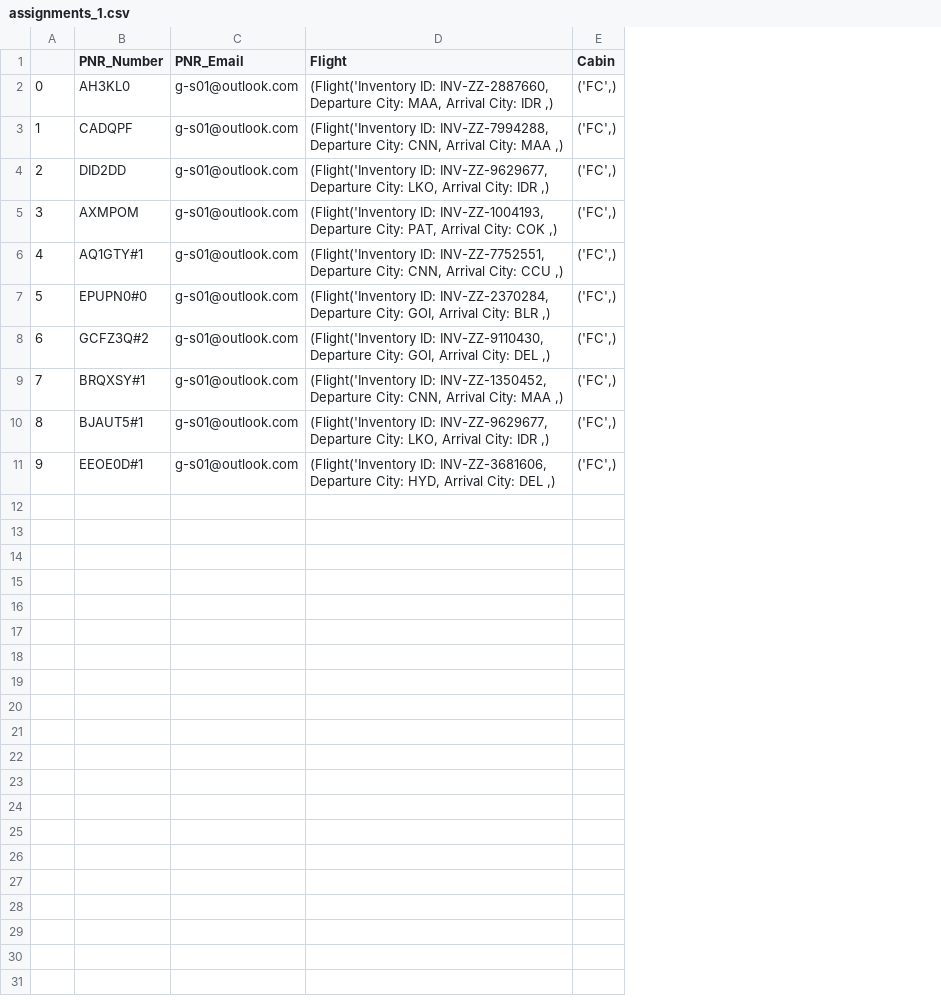
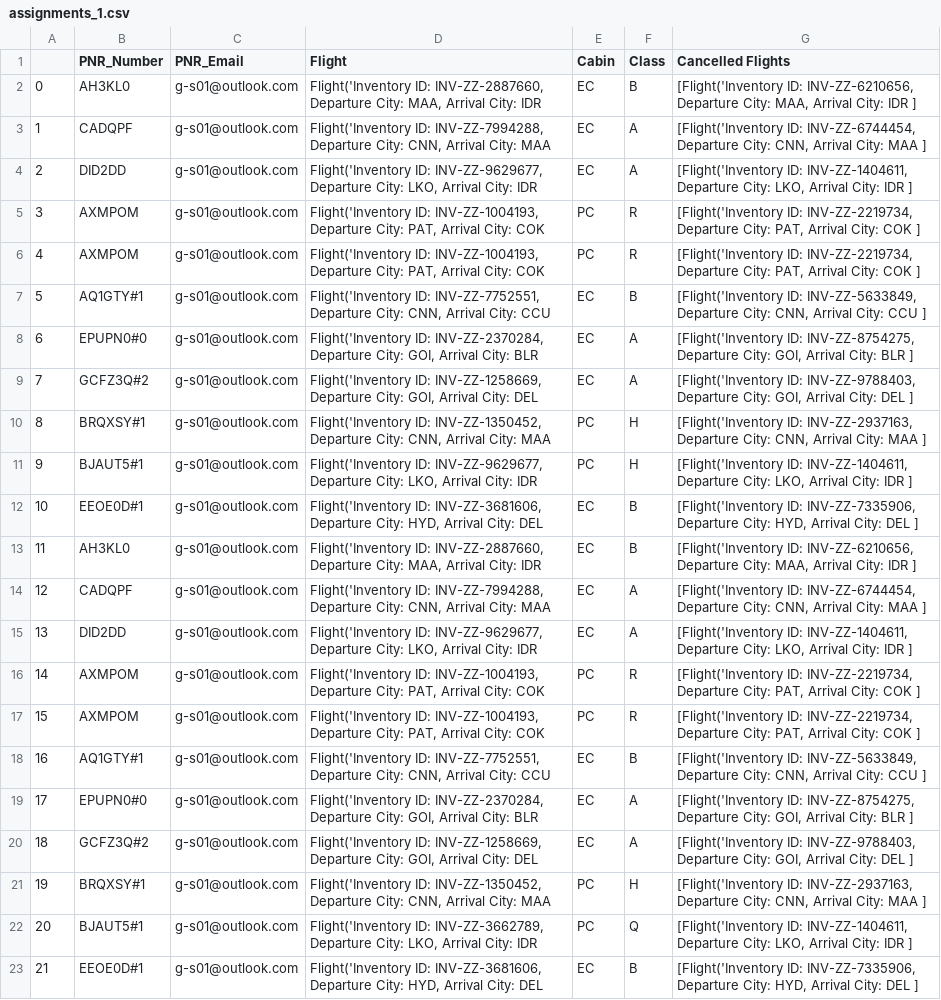
Before and after one commit to aryanlath/Passenger-Recovery-Optimization, a CSV file: Results/assignments_1.csv, drawn as a sheet; addresses are those after the commit; the diff names each change by its address in the sheet, - before the commit and + after, or states it on an @@ line.

```diff
--- a/Results/assignments_1.csv
+++ b/Results/assignments_1.csv
+column F (Class), rows 2-5: B | A | A | R; rows 7-12: B | A | A | H | H | B
+column G (Cancelled Flights), rows 2-5: [Flight('Inventory ID: INV-ZZ-6210656, Departure City: MAA, Arrival City: IDR ] | [Flight('Inventory ID: INV-ZZ-6744454, Departure City: CNN, Arrival City: MAA ] | [Flight('Inventory ID: INV-ZZ-1404611, Departure City: LKO, Arrival City: IDR ] | [Flight('Inventory ID: INV-ZZ-2219734, Departure City: PAT, Arrival City: COK ]; rows 7-12: [Flight('Inventory ID: INV-ZZ-5633849, Departure City: CNN, Arrival City: CCU ] | [Flight('Inventory ID: INV-ZZ-8754275, Departure City: GOI, Arrival City: BLR ] | [Flight('Inventory ID: INV-ZZ-9788403, Departure City: GOI, Arrival City: DEL ] | [Flight('Inventory ID: INV-ZZ-2937163, Departure City: CNN, Arrival City: MAA ] | [Flight('Inventory ID: INV-ZZ-1404611, Departure City: LKO, Arrival City: IDR ] | [Flight('Inventory ID: INV-ZZ-7335906, Departure City: HYD, Arrival City: DEL ]
-D2 (Flight): (Flight('Inventory ID: INV-ZZ-2887660, Departure City: MAA, Arrival City: IDR ,)
+D2 (Flight): Flight('Inventory ID: INV-ZZ-2887660, Departure City: MAA, Arrival City: IDR
-E2:E4 (Cabin): ('FC',)
+E2:E4 (Cabin): EC
-D3 (Flight): (Flight('Inventory ID: INV-ZZ-7994288, Departure City: CNN, Arrival City: MAA ,)
+D3 (Flight): Flight('Inventory ID: INV-ZZ-7994288, Departure City: CNN, Arrival City: MAA
-D4 (Flight): (Flight('Inventory ID: INV-ZZ-9629677, Departure City: LKO, Arrival City: IDR ,)
+D4 (Flight): Flight('Inventory ID: INV-ZZ-9629677, Departure City: LKO, Arrival City: IDR
-D5 (Flight): (Flight('Inventory ID: INV-ZZ-1004193, Departure City: PAT, Arrival City: COK ,)
+D5 (Flight): Flight('Inventory ID: INV-ZZ-1004193, Departure City: PAT, Arrival City: COK
-E5 (Cabin): ('FC',)
+E5 (Cabin): PC
+row 6: 4 | AXMPOM | g-s01@outlook.com | Flight('Inventory ID: INV-ZZ-1004193, Departure City: PAT, Arrival City: COK | PC | R | [Flight('Inventory ID: INV-ZZ-2219734, Departure City: PAT, Arrival City: COK ]
@@ column A renumbered between rows 7 and 12 @@
-D7 (Flight): (Flight('Inventory ID: INV-ZZ-7752551, Departure City: CNN, Arrival City: CCU ,)
+D7 (Flight): Flight('Inventory ID: INV-ZZ-7752551, Departure City: CNN, Arrival City: CCU
-E7:E9 (Cabin): ('FC',)
+E7:E9 (Cabin): EC
-D8 (Flight): (Flight('Inventory ID: INV-ZZ-2370284, Departure City: GOI, Arrival City: BLR ,)
+D8 (Flight): Flight('Inventory ID: INV-ZZ-2370284, Departure City: GOI, Arrival City: BLR
-D9 (Flight): (Flight('Inventory ID: INV-ZZ-9110430, Departure City: GOI, Arrival City: DEL ,)
+D9 (Flight): Flight('Inventory ID: INV-ZZ-1258669, Departure City: GOI, Arrival City: DEL
-D10 (Flight): (Flight('Inventory ID: INV-ZZ-1350452, Departure City: CNN, Arrival City: MAA ,)
+D10 (Flight): Flight('Inventory ID: INV-ZZ-1350452, Departure City: CNN, Arrival City: MAA
-E10:E11 (Cabin): ('FC',)
+E10:E11 (Cabin): PC
-D11 (Flight): (Flight('Inventory ID: INV-ZZ-9629677, Departure City: LKO, Arrival City: IDR ,)
+D11 (Flight): Flight('Inventory ID: INV-ZZ-9629677, Departure City: LKO, Arrival City: IDR
-D12 (Flight): (Flight('Inventory ID: INV-ZZ-3681606, Departure City: HYD, Arrival City: DEL ,)
+D12 (Flight): Flight('Inventory ID: INV-ZZ-3681606, Departure City: HYD, Arrival City: DEL
-E12 (Cabin): ('FC',)
+E12 (Cabin): EC
+row 13: 11 | AH3KL0 | g-s01@outlook.com | Flight('Inventory ID: INV-ZZ-2887660, Departure City: MAA, Arrival City: IDR | EC | B | [Flight('Inventory ID: INV-ZZ-6210656, Departure City: MAA, Arrival City: IDR ]
+row 14: 12 | CADQPF | g-s01@outlook.com | Flight('Inventory ID: INV-ZZ-7994288, Departure City: CNN, Arrival City: MAA | EC | A | [Flight('Inventory ID: INV-ZZ-6744454, Departure City: CNN, Arrival City: MAA ]
+row 15: 13 | DID2DD | g-s01@outlook.com | Flight('Inventory ID: INV-ZZ-9629677, Departure City: LKO, Arrival City: IDR | EC | A | [Flight('Inventory ID: INV-ZZ-1404611, Departure City: LKO, Arrival City: IDR ]
+row 16: 14 | AXMPOM | g-s01@outlook.com | Flight('Inventory ID: INV-ZZ-1004193, Departure City: PAT, Arrival City: COK | PC | R | [Flight('Inventory ID: INV-ZZ-2219734, Departure City: PAT, Arrival City: COK ]
+row 17: 15 | AXMPOM | g-s01@outlook.com | Flight('Inventory ID: INV-ZZ-1004193, Departure City: PAT, Arrival City: COK | PC | R | [Flight('Inventory ID: INV-ZZ-2219734, Departure City: PAT, Arrival City: COK ]
+row 18: 16 | AQ1GTY#1 | g-s01@outlook.com | Flight('Inventory ID: INV-ZZ-7752551, Departure City: CNN, Arrival City: CCU | EC | B | [Flight('Inventory ID: INV-ZZ-5633849, Departure City: CNN, Arrival City: CCU ]
+row 19: 17 | EPUPN0#0 | g-s01@outlook.com | Flight('Inventory ID: INV-ZZ-2370284, Departure City: GOI, Arrival City: BLR | EC | A | [Flight('Inventory ID: INV-ZZ-8754275, Departure City: GOI, Arrival City: BLR ]
+row 20: 18 | GCFZ3Q#2 | g-s01@outlook.com | Flight('Inventory ID: INV-ZZ-1258669, Departure City: GOI, Arrival City: DEL | EC | A | [Flight('Inventory ID: INV-ZZ-9788403, Departure City: GOI, Arrival City: DEL ]
+row 21: 19 | BRQXSY#1 | g-s01@outlook.com | Flight('Inventory ID: INV-ZZ-1350452, Departure City: CNN, Arrival City: MAA | PC | H | [Flight('Inventory ID: INV-ZZ-2937163, Departure City: CNN, Arrival City: MAA ]
+row 22: 20 | BJAUT5#1 | g-s01@outlook.com | Flight('Inventory ID: INV-ZZ-3662789, Departure City: LKO, Arrival City: IDR | PC | Q | [Flight('Inventory ID: INV-ZZ-1404611, Departure City: LKO, Arrival City: IDR ]
+row 23: 21 | EEOE0D#1 | g-s01@outlook.com | Flight('Inventory ID: INV-ZZ-3681606, Departure City: HYD, Arrival City: DEL | EC | B | [Flight('Inventory ID: INV-ZZ-7335906, Departure City: HYD, Arrival City: DEL ]
```
Also changed, not shown: Results/assignments_0.csv, Results/assignments_2.csv, 5 other files.
